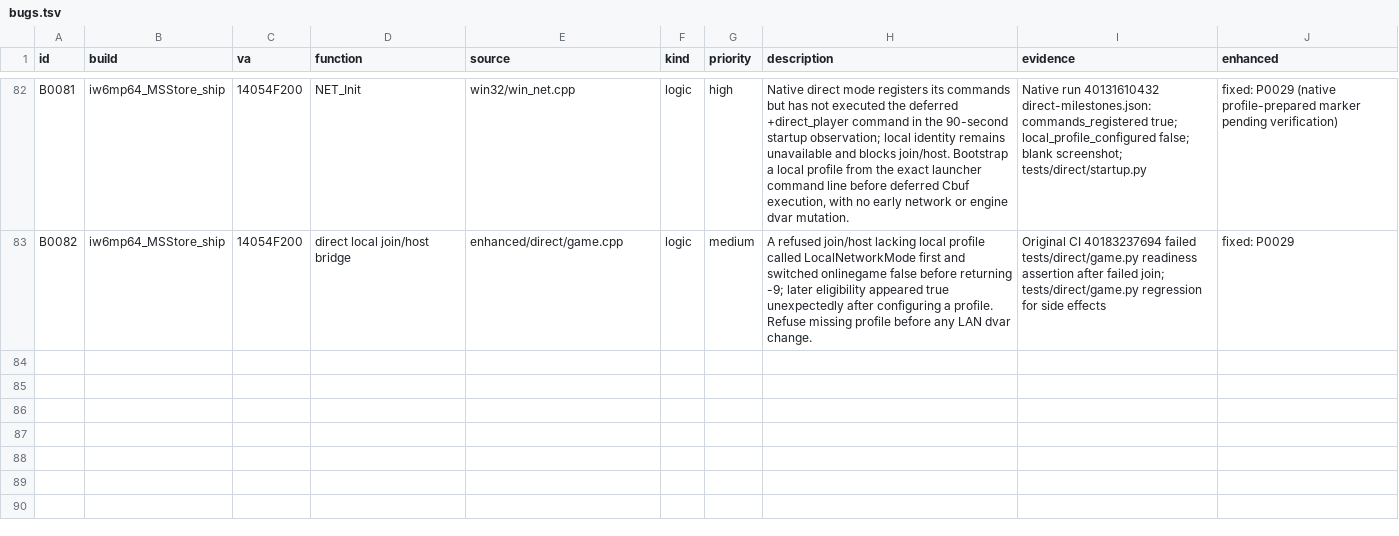
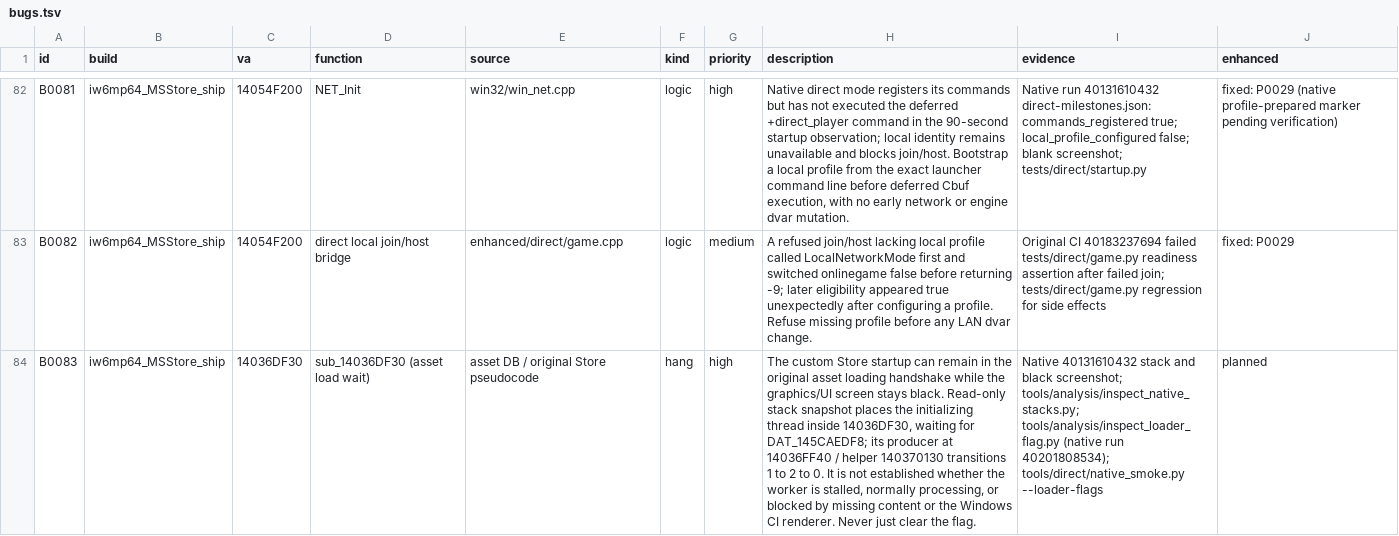
Before and after one commit to lizardpeter/ghosts-decomp, a TSV file: records/bugs.tsv, drawn as a sheet; only a part is shown, gaps mark what is left out; the diff names each change by its address in the sheet, - before the commit and + after, or states it on an @@ line.

Commit message:
Track remaining native asset-worker handshake hang as B0083 without bypassing loader

```diff
--- a/records/bugs.tsv
+++ b/records/bugs.tsv
+row 84: B0083 | iw6mp64_MSStore_ship | 14036DF30 | sub_14036DF30 (asset load wait) | asset DB / original Store pseudocode | hang | high | The custom Store startup can remain in the original asset loading handshake while the graphics/UI screen stays black. Read-only stack snapshot places the initializing thread inside 14036DF30, waiting for DAT_145CAEDF8; its producer at 14036FF40 / helper 140370130 transitions 1 to 2 to 0. It is not established whether the worker is stalled, normally processing, or blocked by missing content or the Windows CI renderer. Never just clear the flag. | Native 40131610432 stack and black screenshot; tools/analysis/inspect_native_stacks.py; tools/analysis/inspect_loader_flag.py (native run 40201808534); tools/direct/native_smoke.py --loader-flags | planned
```
